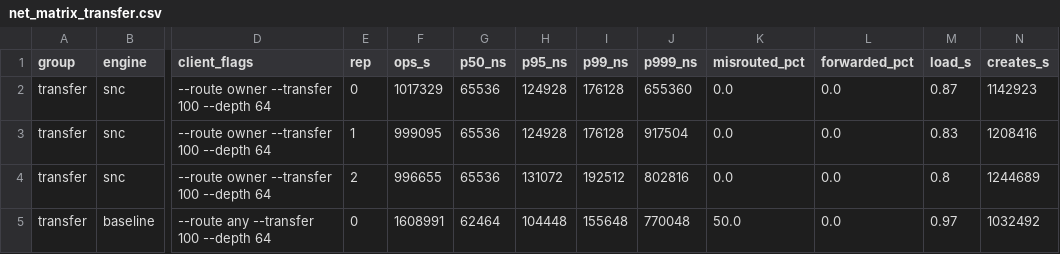
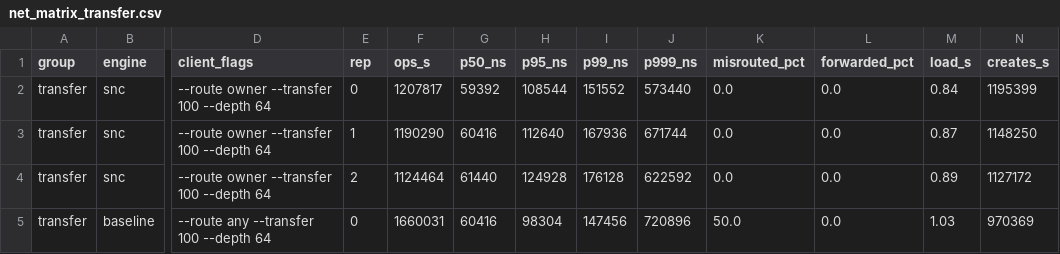
Before and after one commit to codypendant/SNC-server-OS, a CSV file: bench/results/net_matrix_transfer.csv, drawn as a sheet; only a part is shown, gaps mark what is left out; the diff covers the shown part only; the diff names each change by its address in the sheet, - before the commit and + after, or states it on an @@ line.

```diff
--- a/bench/results/net_matrix_transfer.csv
+++ b/bench/results/net_matrix_transfer.csv
-F2 (ops_s): 1017329
+F2 (ops_s): 1207817
-G2 (p50_ns): 65536
+G2 (p50_ns): 59392
-H2 (p95_ns): 124928
+H2 (p95_ns): 108544
-I2 (p99_ns): 176128
+I2 (p99_ns): 151552
-J2 (p999_ns): 655360
+J2 (p999_ns): 573440
-M2 (load_s): 0.87
+M2 (load_s): 0.84
-N2 (creates_s): 1142923
+N2 (creates_s): 1195399
-F3 (ops_s): 999095
+F3 (ops_s): 1190290
-G3 (p50_ns): 65536
+G3 (p50_ns): 60416
-H3 (p95_ns): 124928
+H3 (p95_ns): 112640
-I3 (p99_ns): 176128
+I3 (p99_ns): 167936
-J3 (p999_ns): 917504
+J3 (p999_ns): 671744
-M3 (load_s): 0.83
+M3 (load_s): 0.87
-N3 (creates_s): 1208416
+N3 (creates_s): 1148250
-F4 (ops_s): 996655
+F4 (ops_s): 1124464
-G4 (p50_ns): 65536
+G4 (p50_ns): 61440
-H4 (p95_ns): 131072
+H4 (p95_ns): 124928
-I4 (p99_ns): 192512
+I4 (p99_ns): 176128
-J4 (p999_ns): 802816
+J4 (p999_ns): 622592
-M4 (load_s): 0.8
+M4 (load_s): 0.89
-N4 (creates_s): 1244689
+N4 (creates_s): 1127172
-F5 (ops_s): 1608991
+F5 (ops_s): 1660031
-G5 (p50_ns): 62464
+G5 (p50_ns): 60416
-H5 (p95_ns): 104448
+H5 (p95_ns): 98304
-I5 (p99_ns): 155648
+I5 (p99_ns): 147456
-J5 (p999_ns): 770048
+J5 (p999_ns): 720896
-M5 (load_s): 0.97
+M5 (load_s): 1.03
-N5 (creates_s): 1032492
+N5 (creates_s): 970369
```
Also changed, not shown: 52 edited cells elsewhere in this file, bench/results/matrix_transfer.csv, 6 other files.
